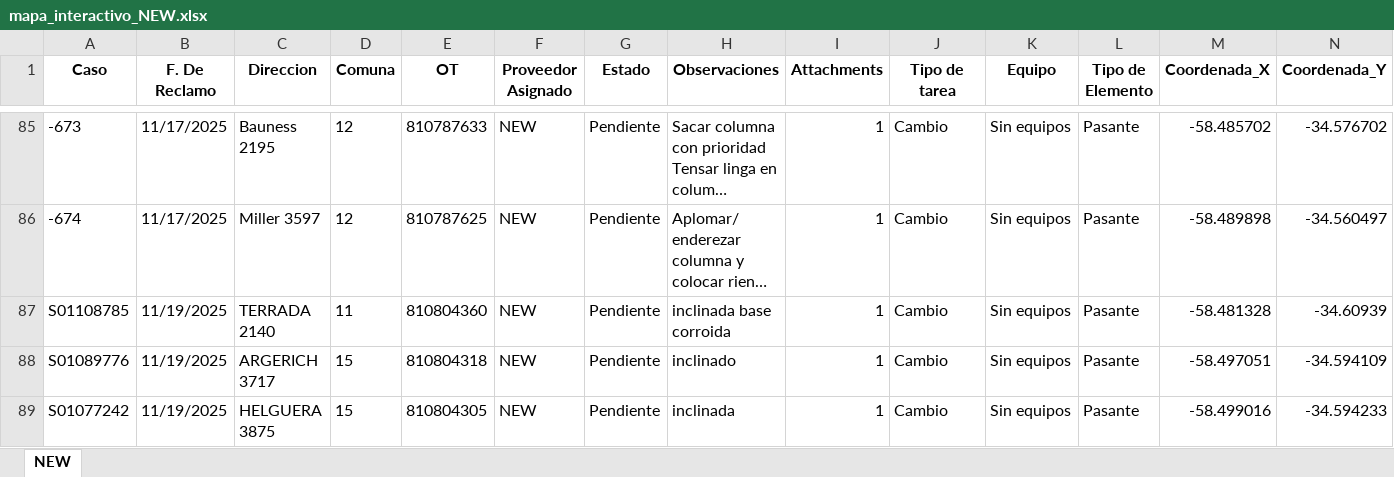
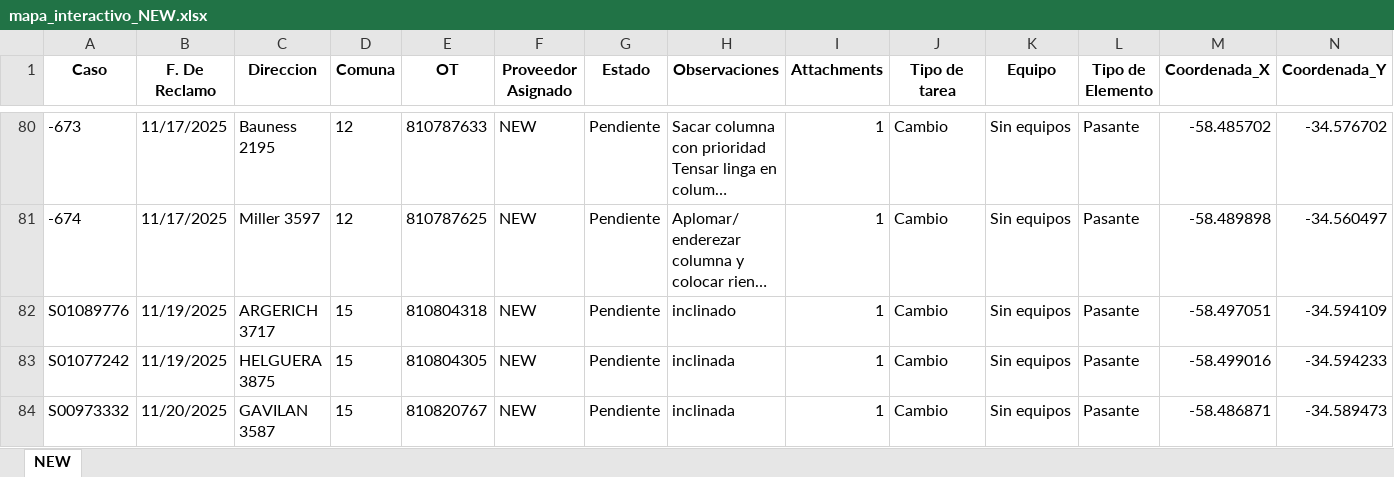
Before and after one commit to gestiondereclamosteco/new, an Excel workbook: mapa_interactivo_NEW.xlsx, sheet NEW, drawn as a sheet; only a part is shown, gaps mark what is left out; the shorter side is filled out with more unchanged rows; long unchanged cells end in …; values as stored, in another font and other column widths than the file's, no borders; removed rows and columns are numbered as before the commit, all else as after; rows hold the shown columns only; the diff covers the shown part only; the diff names each change by its address in the sheet, - before the commit and + after, or states it on an @@ line.

```diff
--- a/mapa_interactivo_NEW.xlsx (sheet NEW)
+++ b/mapa_interactivo_NEW.xlsx (sheet NEW)
-row 87: S01108785 | 11/19/2025 | TERRADA 2140 | 11 | 810804360 | NEW | Pendiente | inclinada base corroida | 1 | Cambio | Sin equipos | Pasante | -58.481328 | -34.60939
```
Also changed, not shown: 8 added rows and 5 removed rows elsewhere in this sheet, 1 other file.
